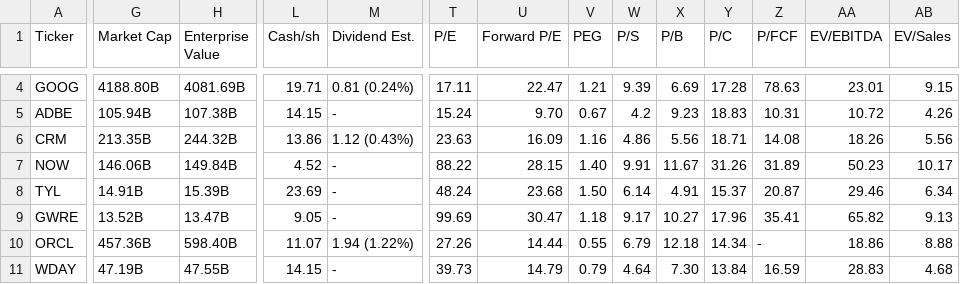
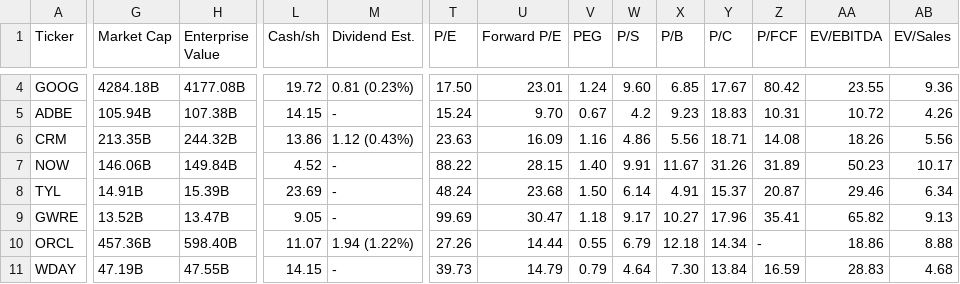
Before and after one commit to saiganesh-tanneru/stock-analyzer, a CSV file: stocks_data.csv, drawn as a sheet; only a part is shown, gaps mark what is left out; the diff covers the shown part only; the diff names each change by its address in the sheet, - before the commit and + after, or states it on an @@ line.

```diff
--- a/stocks_data.csv
+++ b/stocks_data.csv
-G4 (Market Cap): 4188.80B
+G4 (Market Cap): 4284.18B
-H4 (Enterprise Value): 4081.69B
+H4 (Enterprise Value): 4177.08B
-L4 (Cash/sh): 19.71
+L4 (Cash/sh): 19.72
-M4 (Dividend Est.): 0.81 (0.24%)
+M4 (Dividend Est.): 0.81 (0.23%)
-T4 (P/E): 17.11
+T4 (P/E): 17.50
-U4 (Forward P/E): 22.47
+U4 (Forward P/E): 23.01
-V4 (PEG): 1.21
+V4 (PEG): 1.24
-W4 (P/S): 9.39
+W4 (P/S): 9.60
-X4 (P/B): 6.69
+X4 (P/B): 6.85
-Y4 (P/C): 17.28
+Y4 (P/C): 17.67
-Z4 (P/FCF): 78.63
+Z4 (P/FCF): 80.42
-AA4 (EV/EBITDA): 23.01
+AA4 (EV/EBITDA): 23.55
-AB4 (EV/Sales): 9.15
+AB4 (EV/Sales): 9.36
```
Also changed, not shown: 121 edited cells elsewhere in this file, 6 other files.
